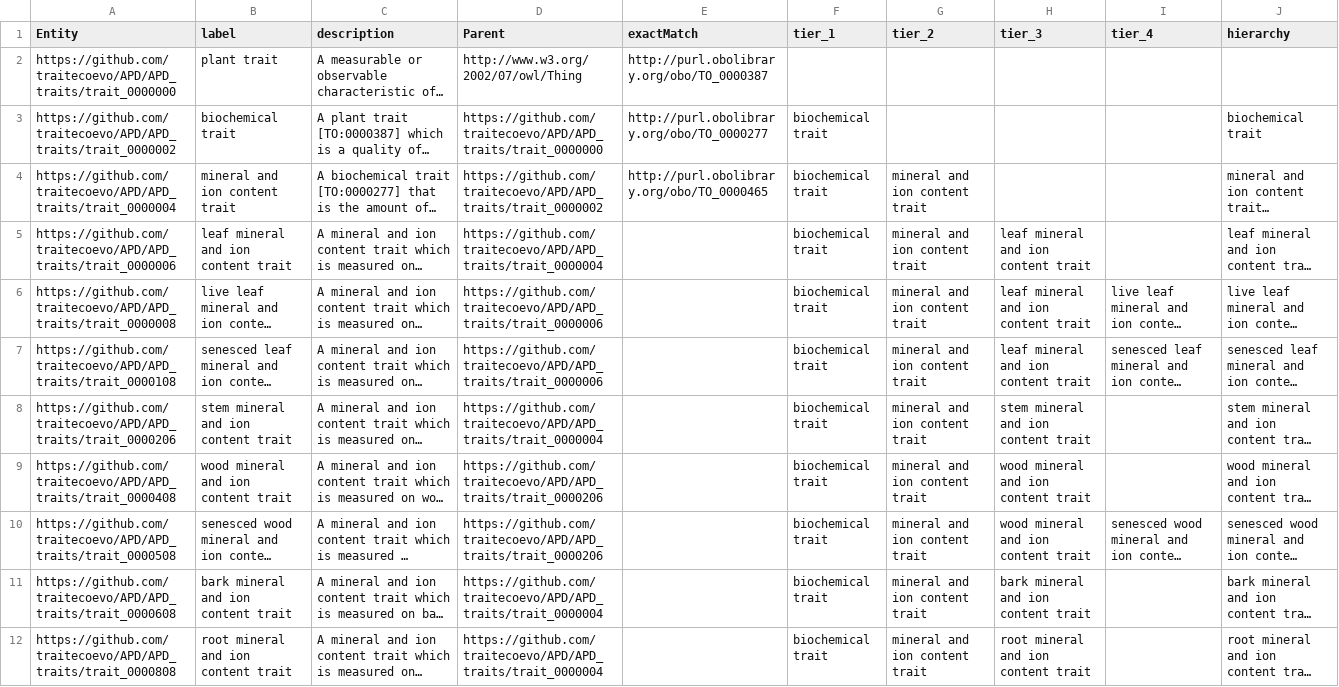
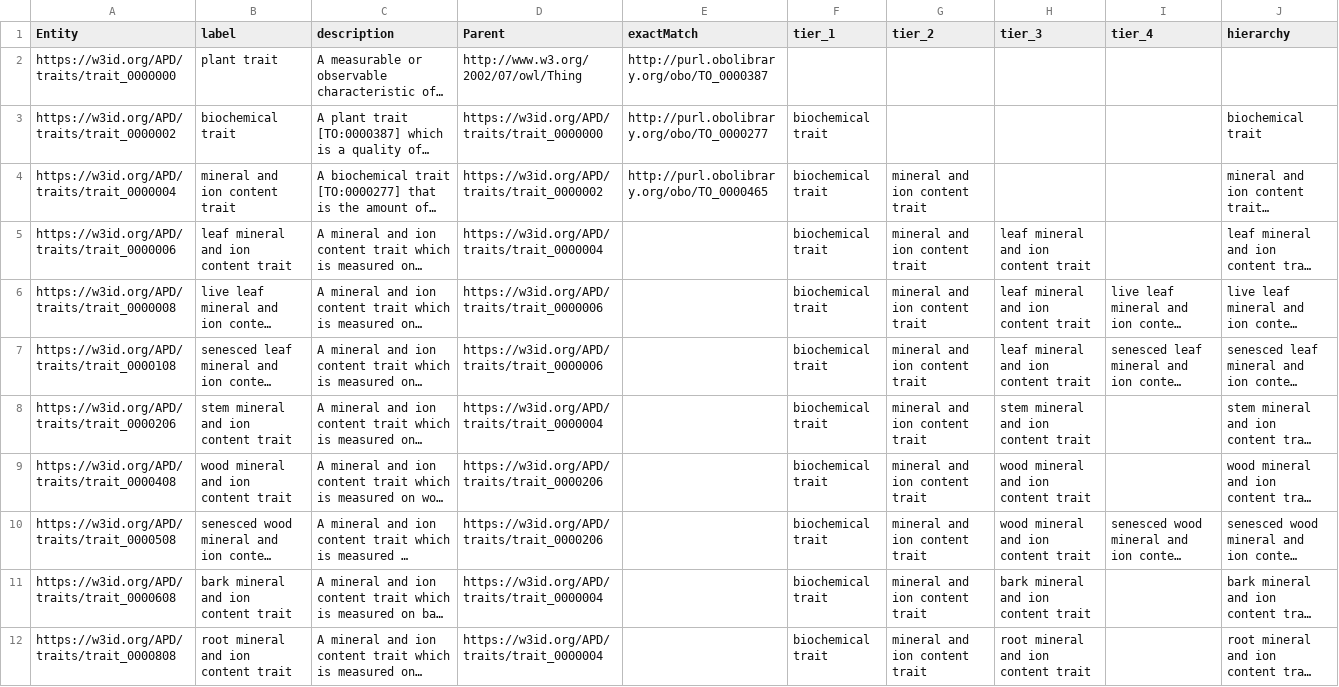
Before and after one commit to traitecoevo/APD, a CSV file: data/APD_trait_hierarchy.csv, drawn as a sheet; only a part is shown; long unchanged cells end in …; the diff covers the shown part only; the diff names each change by its address in the sheet, - before the commit and + after, or states it on an @@ line.

```diff
--- a/data/APD_trait_hierarchy.csv
+++ b/data/APD_trait_hierarchy.csv
-A2 (Entity): https://github.com/traitecoevo/APD/APD_traits/trait_0000000
+A2 (Entity): https://w3id.org/APD/traits/trait_0000000
-A3 (Entity): https://github.com/traitecoevo/APD/APD_traits/trait_0000002
+A3 (Entity): https://w3id.org/APD/traits/trait_0000002
-D3 (Parent): https://github.com/traitecoevo/APD/APD_traits/trait_0000000
+D3 (Parent): https://w3id.org/APD/traits/trait_0000000
-A4 (Entity): https://github.com/traitecoevo/APD/APD_traits/trait_0000004
+A4 (Entity): https://w3id.org/APD/traits/trait_0000004
-D4 (Parent): https://github.com/traitecoevo/APD/APD_traits/trait_0000002
+D4 (Parent): https://w3id.org/APD/traits/trait_0000002
-A5 (Entity): https://github.com/traitecoevo/APD/APD_traits/trait_0000006
+A5 (Entity): https://w3id.org/APD/traits/trait_0000006
-D5 (Parent): https://github.com/traitecoevo/APD/APD_traits/trait_0000004
+D5 (Parent): https://w3id.org/APD/traits/trait_0000004
-A6 (Entity): https://github.com/traitecoevo/APD/APD_traits/trait_0000008
+A6 (Entity): https://w3id.org/APD/traits/trait_0000008
-D6:D7 (Parent): https://github.com/traitecoevo/APD/APD_traits/trait_0000006
+D6:D7 (Parent): https://w3id.org/APD/traits/trait_0000006
-A7 (Entity): https://github.com/traitecoevo/APD/APD_traits/trait_0000108
+A7 (Entity): https://w3id.org/APD/traits/trait_0000108
-A8 (Entity): https://github.com/traitecoevo/APD/APD_traits/trait_0000206
+A8 (Entity): https://w3id.org/APD/traits/trait_0000206
-D8 (Parent): https://github.com/traitecoevo/APD/APD_traits/trait_0000004
+D8 (Parent): https://w3id.org/APD/traits/trait_0000004
-A9 (Entity): https://github.com/traitecoevo/APD/APD_traits/trait_0000408
+A9 (Entity): https://w3id.org/APD/traits/trait_0000408
-D9:D10 (Parent): https://github.com/traitecoevo/APD/APD_traits/trait_0000206
+D9:D10 (Parent): https://w3id.org/APD/traits/trait_0000206
-A10 (Entity): https://github.com/traitecoevo/APD/APD_traits/trait_0000508
+A10 (Entity): https://w3id.org/APD/traits/trait_0000508
-A11 (Entity): https://github.com/traitecoevo/APD/APD_traits/trait_0000608
+A11 (Entity): https://w3id.org/APD/traits/trait_0000608
-D11:D12 (Parent): https://github.com/traitecoevo/APD/APD_traits/trait_0000004
+D11:D12 (Parent): https://w3id.org/APD/traits/trait_0000004
-A12 (Entity): https://github.com/traitecoevo/APD/APD_traits/trait_0000808
+A12 (Entity): https://w3id.org/APD/traits/trait_0000808
```
Also changed, not shown: 120 edited cells elsewhere in this file, data/APD_annotation_properties.csv, 1 other file.
